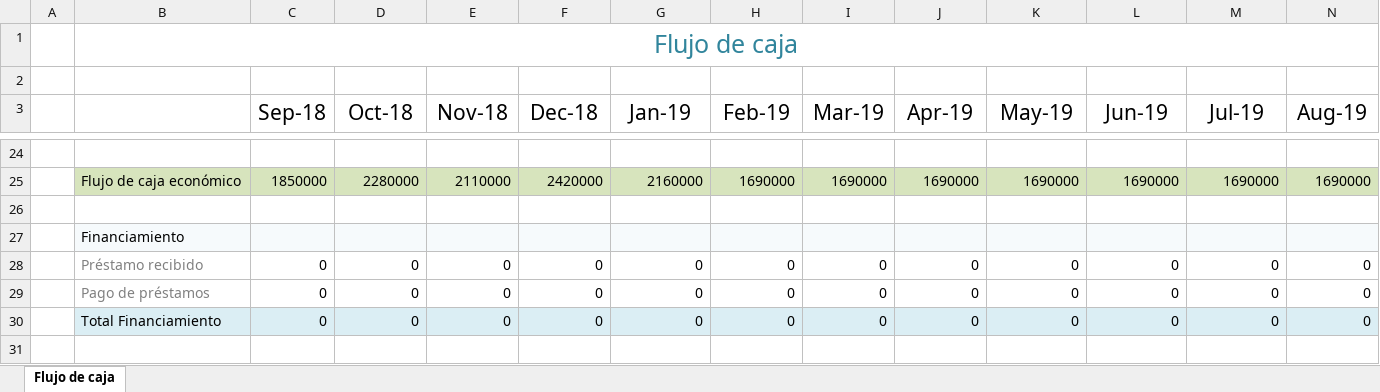
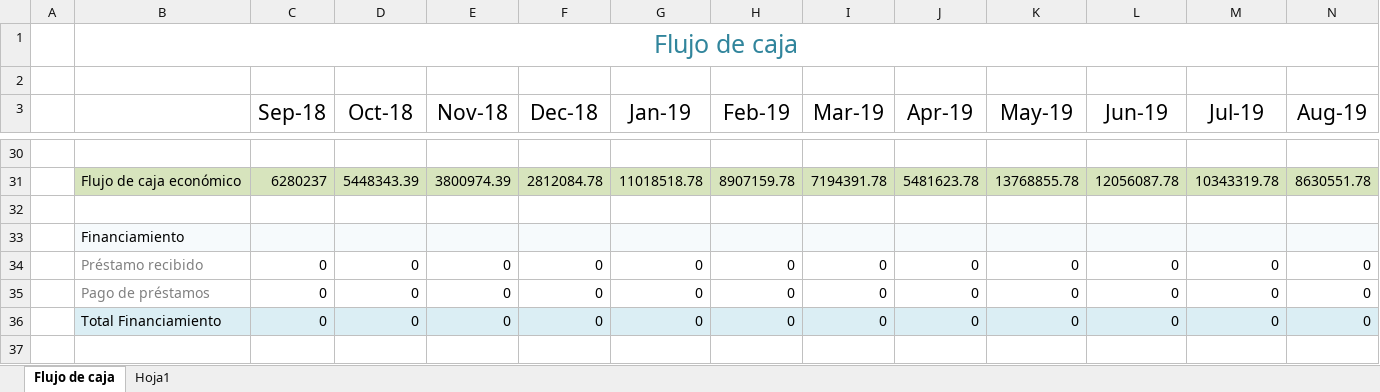
Before and after one commit to njarizas/cubiktimer, an Excel workbook: src/main/webapp/resources/docs/flujo de caja cubiktimer.xlsx, sheet Flujo de caja, drawn as a sheet; only a part is shown, gaps mark what is left out; values as stored, in another font and other column widths than the file's, no borders; table styles not drawn; addresses are those after the commit; the diff covers the shown part only; the diff names each change by its address in the sheet, - before the commit and + after, or states it on an @@ line.

```diff
--- a/src/main/webapp/resources/docs/flujo de caja cubiktimer.xlsx (sheet Flujo de caja)
+++ b/src/main/webapp/resources/docs/flujo de caja cubiktimer.xlsx (sheet Flujo de caja)
+sheet tab: Hoja1
-C31 (Sep-18): 1850000
+C31 (Sep-18): 6280237
-D31 (Oct-18): 2280000
+D31 (Oct-18): 5448343.39
-E31 (Nov-18): 2110000
+E31 (Nov-18): 3800974.39
-F31 (Dec-18): 2420000
+F31 (Dec-18): 2812084.78
-G31 (Jan-19): 2160000
+G31 (Jan-19): 11018518.78
-H31 (Feb-19): 1690000
+H31 (Feb-19): 8907159.78
-I31 (Mar-19): 1690000
+I31 (Mar-19): 7194391.78
-J31 (Apr-19): 1690000
+J31 (Apr-19): 5481623.78
-K31 (May-19): 1690000
+K31 (May-19): 13768855.78
-L31 (Jun-19): 1690000
+L31 (Jun-19): 12056087.78
-M31 (Jul-19): 1690000
+M31 (Jul-19): 10343319.78
-N31 (Aug-19): 1690000
+N31 (Aug-19): 8630551.78
```
Also changed, not shown: 8 added rows, 2 removed rows and 68 edited cells elsewhere in this sheet, 49 other files.
